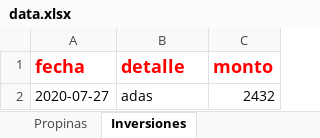
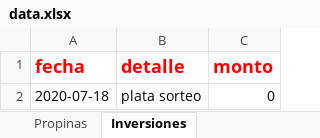
Before and after one commit to devthion/SistemaPuntoAcai, an Excel workbook: SistemaPuntoAcaiDevoto/data.xlsx, sheet Inversiones, drawn as a sheet; values as stored, in another font and other column widths than the file's, no borders; removed rows and columns are numbered as before the commit, all else as after; the diff names each change by its address in the sheet, - before the commit and + after, or states it on an @@ line.

```diff
--- a/SistemaPuntoAcaiDevoto/data.xlsx (sheet Inversiones)
+++ b/SistemaPuntoAcaiDevoto/data.xlsx (sheet Inversiones)
-row 2: 2020-07-27 | adas | 2432
+row 2: 2020-07-18 | plata sorteo | 0
```
Also changed, not shown: sheet Ventas, sheet Productos, sheet CajasCerradas, sheet Item_Venta, sheet Clientes, sheet GastosProductos, 2 more sheets, 11 other files.
